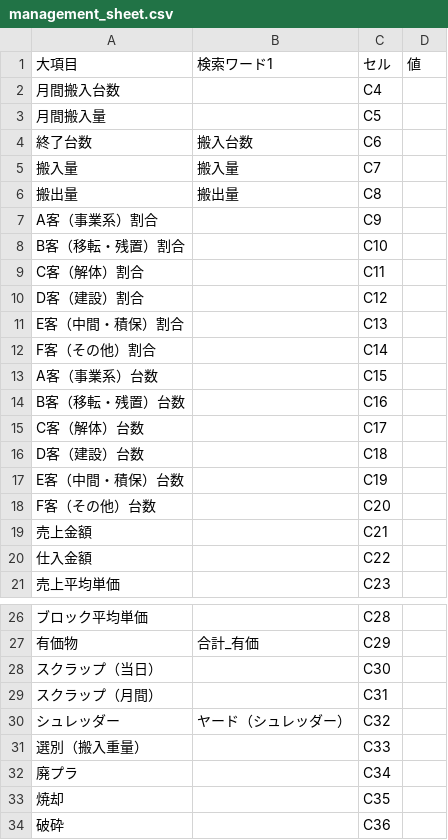
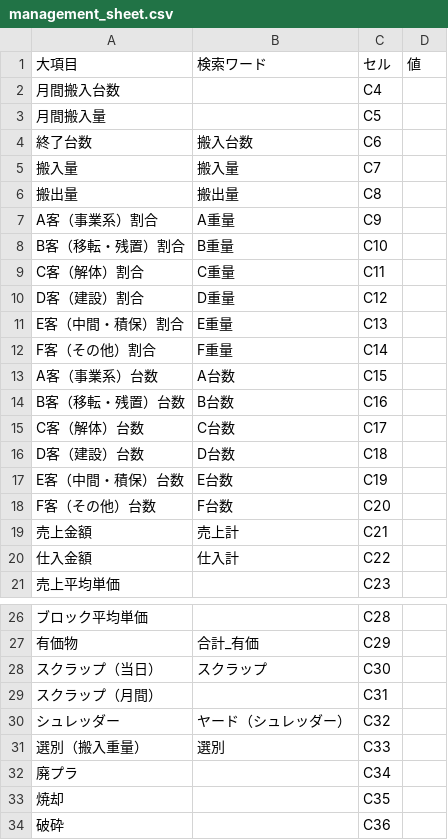
Before and after one commit to torotorokou/work_streamlit, a CSV file: app/data/master/management_sheet/management_sheet.csv, drawn as a sheet; only a part is shown, gaps mark what is left out.

```diff
--- a/app/data/master/management_sheet/management_sheet.csv
+++ b/app/data/master/management_sheet/management_sheet.csv
@@ -1,2 +1,2 @@
-大項目,検索ワード1,セル,値
+大項目,検索ワード,セル,値
 月間搬入台数,,C4,
@@ -6,16 +6,16 @@
 搬出量,搬出量,C8,
-A客（事業系）割合,,C9,
-B客（移転・残置）割合,,C10,
-C客（解体）割合,,C11,
-D客（建設）割合,,C12,
-E客（中間・積保）割合,,C13,
-F客（その他）割合,,C14,
-A客（事業系）台数,,C15,
-B客（移転・残置）台数,,C16,
-C客（解体）台数,,C17,
-D客（建設）台数,,C18,
-E客（中間・積保）台数,,C19,
-F客（その他）台数,,C20,
-売上金額,,C21,
-仕入金額,,C22,
+A客（事業系）割合,A重量,C9,
+B客（移転・残置）割合,B重量,C10,
+C客（解体）割合,C重量,C11,
+D客（建設）割合,D重量,C12,
+E客（中間・積保）割合,E重量,C13,
+F客（その他）割合,F重量,C14,
+A客（事業系）台数,A台数,C15,
+B客（移転・残置）台数,B台数,C16,
+C客（解体）台数,C台数,C17,
+D客（建設）台数,D台数,C18,
+E客（中間・積保）台数,E台数,C19,
+F客（その他）台数,F台数,C20,
+売上金額,売上計,C21,
+仕入金額,仕入計,C22,
 売上平均単価,,C23,
@@ -27,6 +27,6 @@ F客（その他）台数,,C20,
 有価物,合計_有価,C29,
-スクラップ（当日）,,C30,
+スクラップ（当日）,スクラップ,C30,
 スクラップ（月間）,,C31,
 シュレッダー,ヤード（シュレッダー）,C32,
-選別（搬入重量）,,C33,
+選別（搬入重量）,選別,C33,
 廃プラ,,C34,
```
Also changed, not shown: 21 other files.
